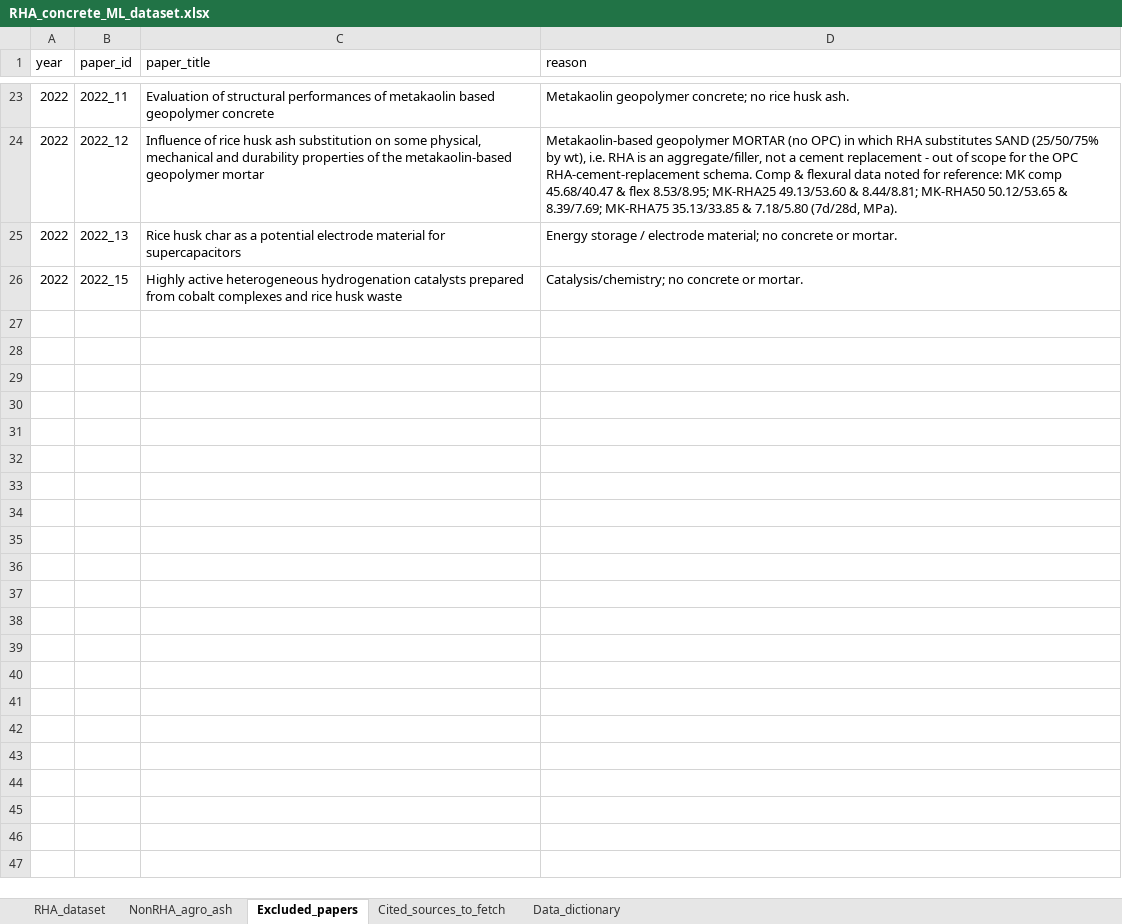
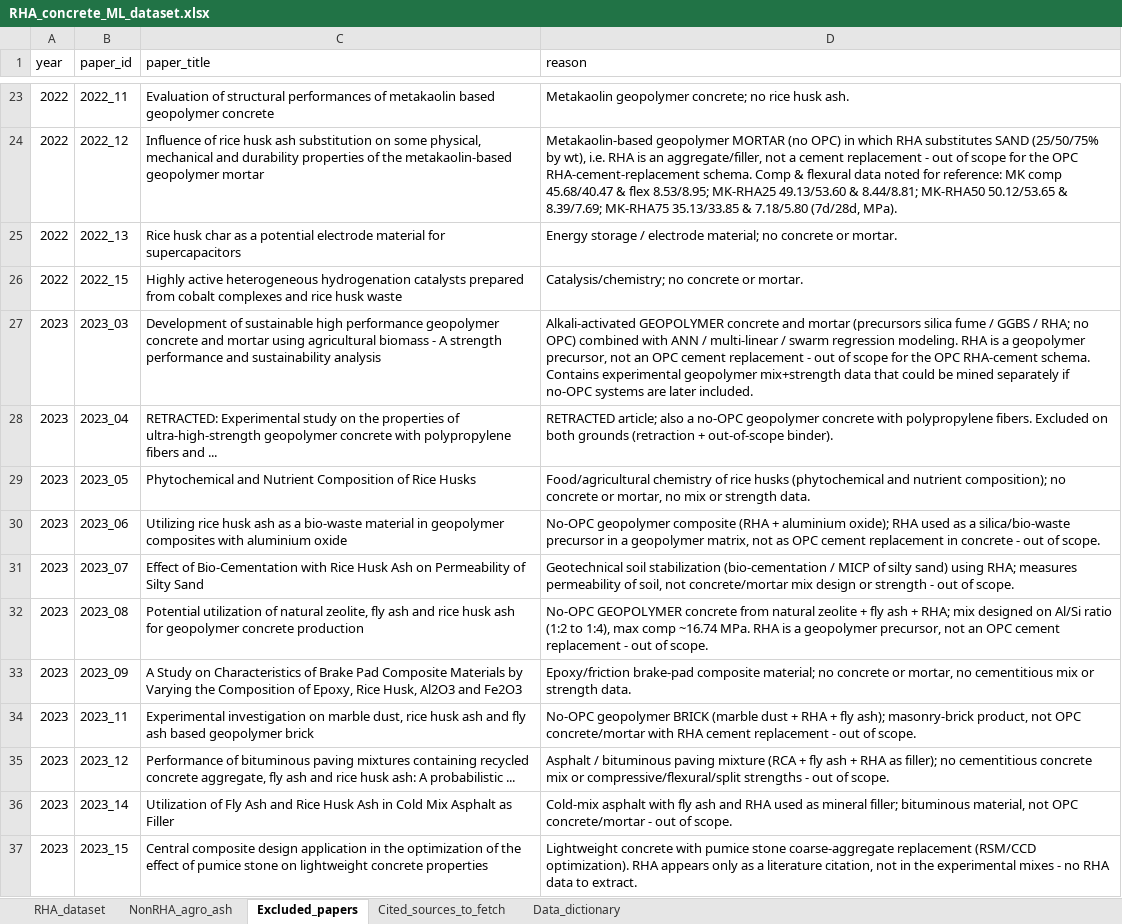
Before and after one commit to rithee/Ricehusk_papers, an Excel workbook: RHA_concrete_ML_dataset.xlsx, sheet Excluded_papers, drawn as a sheet; only a part is shown, gaps mark what is left out; values as stored, in another font and other column widths than the file's, no borders; the diff names each change by its address in the sheet, - before the commit and + after, or states it on an @@ line.

```diff
--- a/RHA_concrete_ML_dataset.xlsx (sheet Excluded_papers)
+++ b/RHA_concrete_ML_dataset.xlsx (sheet Excluded_papers)
+row 27: 2023 | 2023_03 | Development of sustainable high performance geopolymer concrete and mortar using agricultural biomass - A strength performance and sustainability analysis | Alkali-activated GEOPOLYMER concrete and mortar (precursors silica fume / GGBS / RHA; no OPC) combined with ANN / multi-linear / swarm regression modeling. RHA is a geopolymer precursor, not an OPC cement replacement - out of scope for the OPC RHA-cement schema. Contains experimental geopolymer mix+strength data that could be mined separately if no-OPC systems are later included.
+row 28: 2023 | 2023_04 | RETRACTED: Experimental study on the properties of ultra-high-strength geopolymer concrete with polypropylene fibers and ... | RETRACTED article; also a no-OPC geopolymer concrete with polypropylene fibers. Excluded on both grounds (retraction + out-of-scope binder).
+row 29: 2023 | 2023_05 | Phytochemical and Nutrient Composition of Rice Husks | Food/agricultural chemistry of rice husks (phytochemical and nutrient composition); no concrete or mortar, no mix or strength data.
+row 30: 2023 | 2023_06 | Utilizing rice husk ash as a bio-waste material in geopolymer composites with aluminium oxide | No-OPC geopolymer composite (RHA + aluminium oxide); RHA used as a silica/bio-waste precursor in a geopolymer matrix, not as OPC cement replacement in concrete - out of scope.
+row 31: 2023 | 2023_07 | Effect of Bio-Cementation with Rice Husk Ash on Permeability of Silty Sand | Geotechnical soil stabilization (bio-cementation / MICP of silty sand) using RHA; measures permeability of soil, not concrete/mortar mix design or strength - out of scope.
+row 32: 2023 | 2023_08 | Potential utilization of natural zeolite, fly ash and rice husk ash for geopolymer concrete production | No-OPC GEOPOLYMER concrete from natural zeolite + fly ash + RHA; mix designed on Al/Si ratio (1:2 to 1:4), max comp ~16.74 MPa. RHA is a geopolymer precursor, not an OPC cement replacement - out of scope.
+row 33: 2023 | 2023_09 | A Study on Characteristics of Brake Pad Composite Materials by Varying the Composition of Epoxy, Rice Husk, Al2O3 and Fe2O3 | Epoxy/friction brake-pad composite material; no concrete or mortar, no cementitious mix or strength data.
+row 34: 2023 | 2023_11 | Experimental investigation on marble dust, rice husk ash and fly ash based geopolymer brick | No-OPC geopolymer BRICK (marble dust + RHA + fly ash); masonry-brick product, not OPC concrete/mortar with RHA cement replacement - out of scope.
+row 35: 2023 | 2023_12 | Performance of bituminous paving mixtures containing recycled concrete aggregate, fly ash and rice husk ash: A probabilistic ... | Asphalt / bituminous paving mixture (RCA + fly ash + RHA as filler); no cementitious concrete mix or compressive/flexural/split strengths - out of scope.
+row 36: 2023 | 2023_14 | Utilization of Fly Ash and Rice Husk Ash in Cold Mix Asphalt as Filler | Cold-mix asphalt with fly ash and RHA used as mineral filler; bituminous material, not OPC concrete/mortar - out of scope.
+row 37: 2023 | 2023_15 | Central composite design application in the optimization of the effect of pumice stone on lightweight concrete properties | Lightweight concrete with pumice stone coarse-aggregate replacement (RSM/CCD optimization). RHA appears only as a literature citation, not in the experimental mixes - no RHA data to extract.
```
Also changed, not shown: sheet RHA_dataset, 1 other file.
